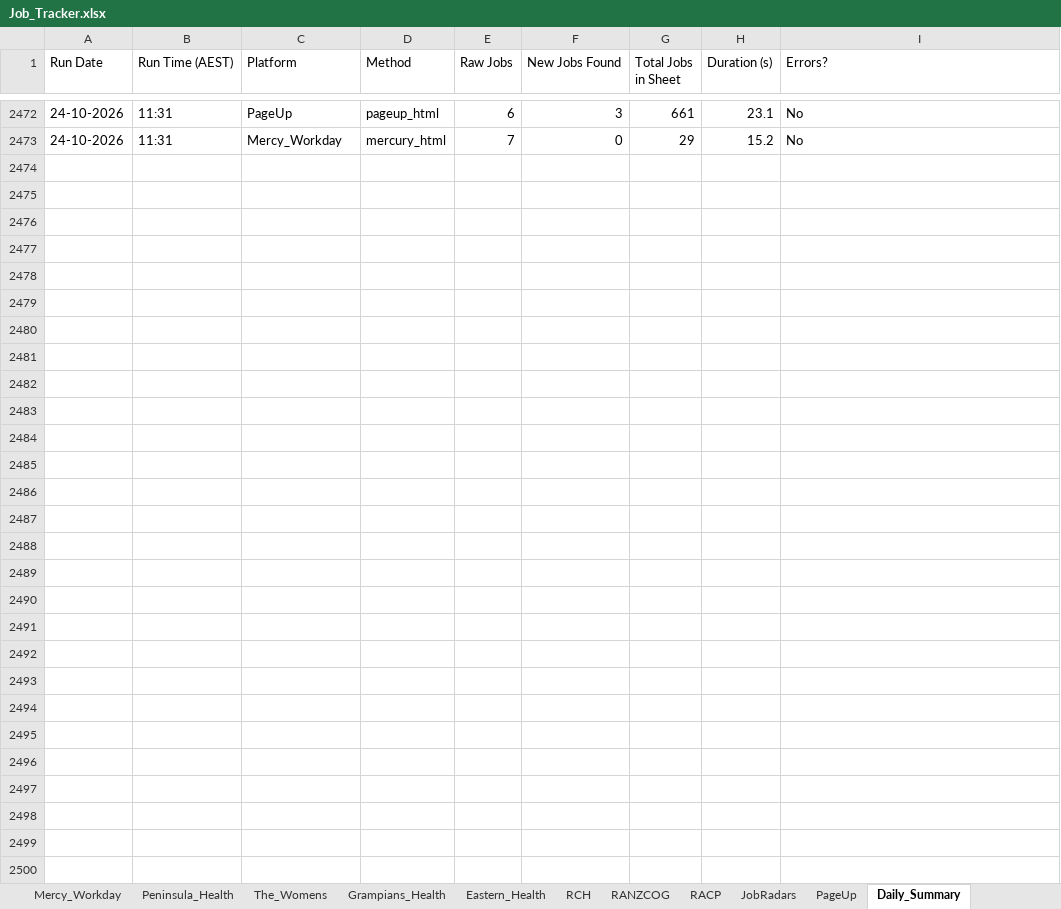
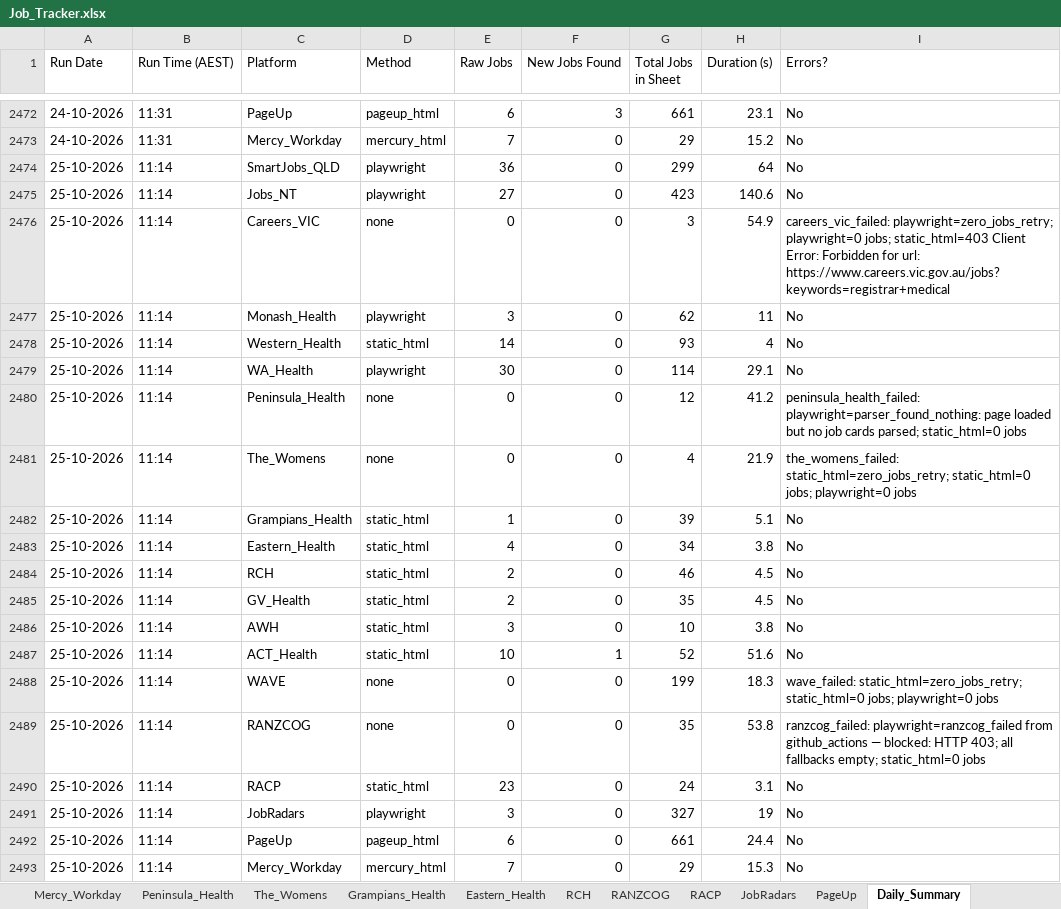
Before and after one commit to umang8954/Doctor-Australia-Job-Collector, an Excel workbook: Job_Tracker.xlsx, sheet Daily_Summary, drawn as a sheet; only a part is shown, gaps mark what is left out; values as stored, in another font and other column widths than the file's, no borders; the diff names each change by its address in the sheet, - before the commit and + after, or states it on an @@ line.

```diff
--- a/Job_Tracker.xlsx (sheet Daily_Summary)
+++ b/Job_Tracker.xlsx (sheet Daily_Summary)
+row 2474: 25-10-2026 | 11:14 | SmartJobs_QLD | playwright | 36 | 0 | 299 | 64 | No
+row 2475: 25-10-2026 | 11:14 | Jobs_NT | playwright | 27 | 0 | 423 | 140.6 | No
+row 2476: 25-10-2026 | 11:14 | Careers_VIC | none | 0 | 0 | 3 | 54.9 | careers_vic_failed: playwright=zero_jobs_retry; playwright=0 jobs; static_html=403 Client Error: Forbidden for url: https://www.careers.vic.gov.au/jobs?keywords=registrar+medical
+row 2477: 25-10-2026 | 11:14 | Monash_Health | playwright | 3 | 0 | 62 | 11 | No
+row 2478: 25-10-2026 | 11:14 | Western_Health | static_html | 14 | 0 | 93 | 4 | No
+row 2479: 25-10-2026 | 11:14 | WA_Health | playwright | 30 | 0 | 114 | 29.1 | No
+row 2480: 25-10-2026 | 11:14 | Peninsula_Health | none | 0 | 0 | 12 | 41.2 | peninsula_health_failed: playwright=parser_found_nothing: page loaded but no job cards parsed; static_html=0 jobs
+row 2481: 25-10-2026 | 11:14 | The_Womens | none | 0 | 0 | 4 | 21.9 | the_womens_failed: static_html=zero_jobs_retry; static_html=0 jobs; playwright=0 jobs
+row 2482: 25-10-2026 | 11:14 | Grampians_Health | static_html | 1 | 0 | 39 | 5.1 | No
+row 2483: 25-10-2026 | 11:14 | Eastern_Health | static_html | 4 | 0 | 34 | 3.8 | No
+row 2484: 25-10-2026 | 11:14 | RCH | static_html | 2 | 0 | 46 | 4.5 | No
+row 2485: 25-10-2026 | 11:14 | GV_Health | static_html | 2 | 0 | 35 | 4.5 | No
+row 2486: 25-10-2026 | 11:14 | AWH | static_html | 3 | 0 | 10 | 3.8 | No
+row 2487: 25-10-2026 | 11:14 | ACT_Health | static_html | 10 | 1 | 52 | 51.6 | No
+row 2488: 25-10-2026 | 11:14 | WAVE | none | 0 | 0 | 199 | 18.3 | wave_failed: static_html=zero_jobs_retry; static_html=0 jobs; playwright=0 jobs
+row 2489: 25-10-2026 | 11:14 | RANZCOG | none | 0 | 0 | 35 | 53.8 | ranzcog_failed: playwright=ranzcog_failed from github_actions — blocked: HTTP 403; all fallbacks empty; static_html=0 jobs
+row 2490: 25-10-2026 | 11:14 | RACP | static_html | 23 | 0 | 24 | 3.1 | No
+row 2491: 25-10-2026 | 11:14 | JobRadars | playwright | 3 | 0 | 327 | 19 | No
+row 2492: 25-10-2026 | 11:14 | PageUp | pageup_html | 6 | 0 | 661 | 24.4 | No
+row 2493: 25-10-2026 | 11:14 | Mercy_Workday | mercury_html | 7 | 0 | 29 | 15.3 | No
```
Also changed, not shown: sheet All_Jobs_Australia, sheet PageUp, sheet Jobs_NT, sheet JobRadars, sheet SmartJobs_QLD, sheet WAVE, 18 more sheets, 3 other files.
